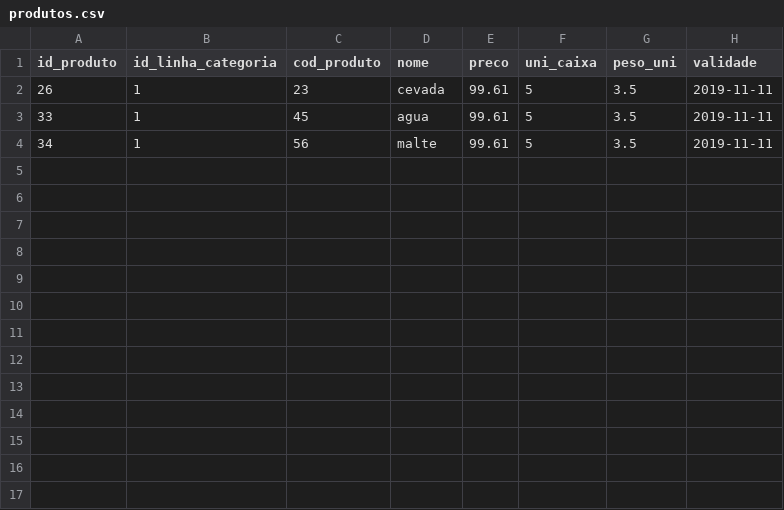
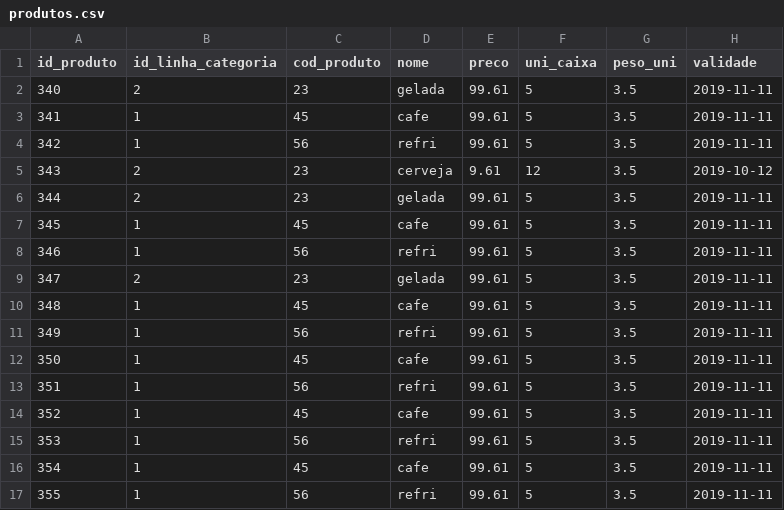
Before and after one commit to danielranghetti/hbsales, a CSV file: produtos.csv, drawn as a sheet.

```diff
--- a/produtos.csv
+++ b/produtos.csv
@@ -1,4 +1,17 @@
 "id_produto";"id_linha_categoria";"cod_produto";"nome";"preco";"uni_caixa";"peso_uni";"validade"
-"26";"1";"23";"cevada";"99.61";"5";"3.5";"2019-11-11"
-"33";"1";"45";"agua";"99.61";"5";"3.5";"2019-11-11"
-"34";"1";"56";"malte";"99.61";"5";"3.5";"2019-11-11"
+"340";"2";"23";"gelada";"99.61";"5";"3.5";"2019-11-11"
+"341";"1";"45";"cafe";"99.61";"5";"3.5";"2019-11-11"
+"342";"1";"56";"refri";"99.61";"5";"3.5";"2019-11-11"
+"343";"2";"23";"cerveja";"9.61";"12";"3.5";"2019-10-12"
+"344";"2";"23";"gelada";"99.61";"5";"3.5";"2019-11-11"
+"345";"1";"45";"cafe";"99.61";"5";"3.5";"2019-11-11"
+"346";"1";"56";"refri";"99.61";"5";"3.5";"2019-11-11"
+"347";"2";"23";"gelada";"99.61";"5";"3.5";"2019-11-11"
+"348";"1";"45";"cafe";"99.61";"5";"3.5";"2019-11-11"
+"349";"1";"56";"refri";"99.61";"5";"3.5";"2019-11-11"
+"350";"1";"45";"cafe";"99.61";"5";"3.5";"2019-11-11"
+"351";"1";"56";"refri";"99.61";"5";"3.5";"2019-11-11"
+"352";"1";"45";"cafe";"99.61";"5";"3.5";"2019-11-11"
+"353";"1";"56";"refri";"99.61";"5";"3.5";"2019-11-11"
+"354";"1";"45";"cafe";"99.61";"5";"3.5";"2019-11-11"
+"355";"1";"56";"refri";"99.61";"5";"3.5";"2019-11-11"
```
Also changed, not shown: 20 other files.
